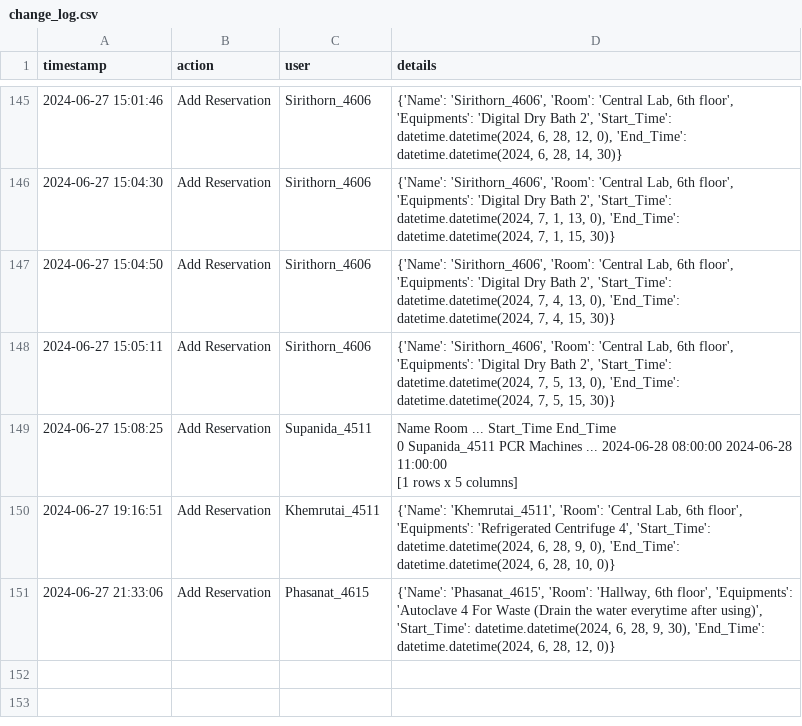
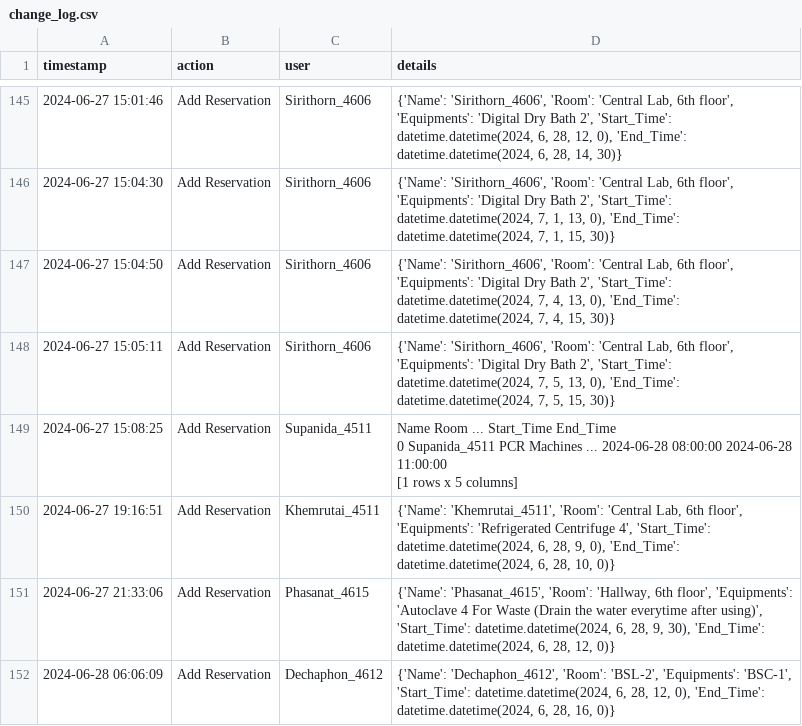
Before and after one commit to dhruv0767/Lab-Equipments_Reservation, a CSV file: change_log.csv, drawn as a sheet; only a part is shown, gaps mark what is left out; the diff names each change by its address in the sheet, - before the commit and + after, or states it on an @@ line.

Commit message:
Update change_log.csv

```diff
--- a/change_log.csv
+++ b/change_log.csv
+row 152: 2024-06-28 06:06:09 | Add Reservation | Dechaphon_4612 | {'Name': 'Dechaphon_4612', 'Room': 'BSL-2', 'Equipments': 'BSC-1', 'Start_Time': datetime.datetime(2024, 6, 28, 12, 0), 'End_Time': datetime.datetime(2024, 6, 28, 16, 0)}
```
